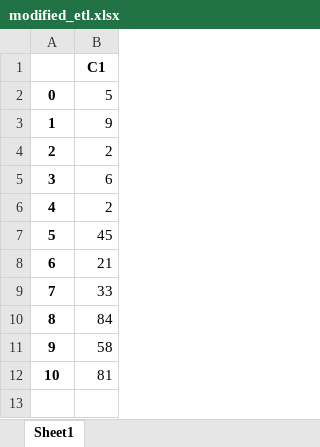
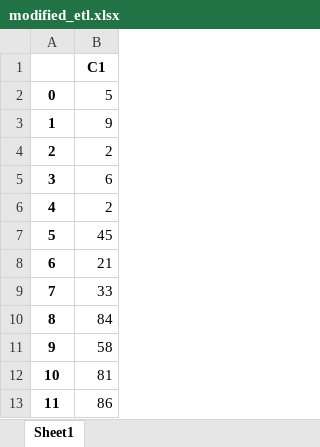
Before and after one commit to TanayY/ETL_Actions, an Excel workbook: modified_etl.xlsx, sheet Sheet1, drawn as a sheet; values as stored, in another font and other column widths than the file's, no borders; the diff names each change by its address in the sheet, - before the commit and + after, or states it on an @@ line.

Commit message:
Updated excel

```diff
--- a/modified_etl.xlsx (sheet Sheet1)
+++ b/modified_etl.xlsx (sheet Sheet1)
+row 13: 11 | 86
```
